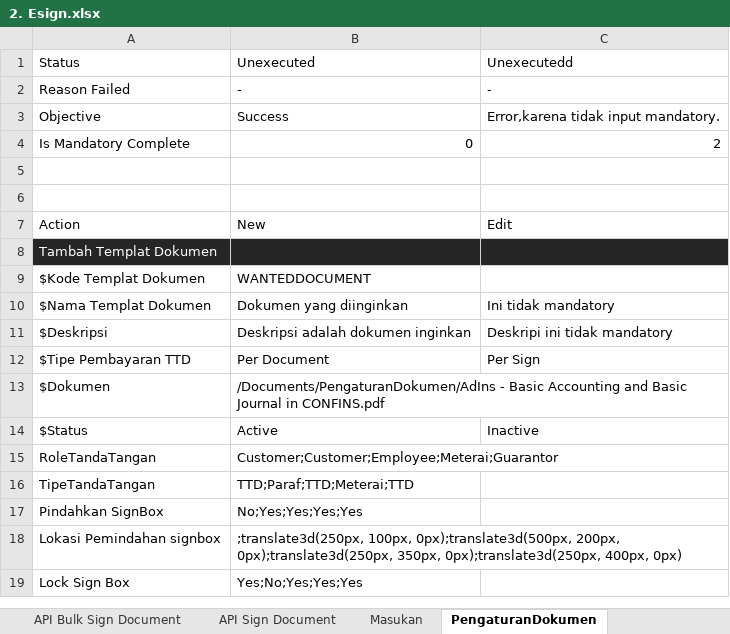
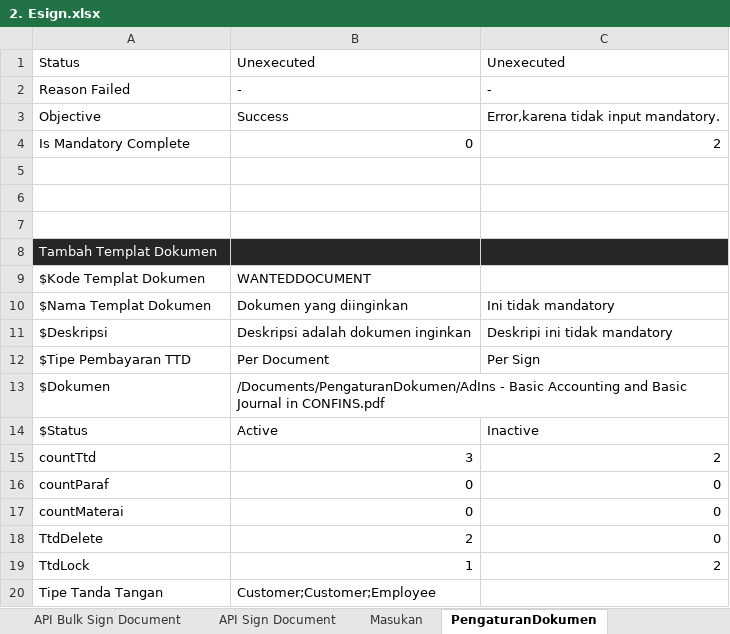
Before and after one commit to qcadins/ATeSign, an Excel workbook: Excel/2. Esign.xlsx, sheet PengaturanDokumen, drawn as a sheet; values as stored, in another font and other column widths than the file's, no borders; removed rows and columns are numbered as before the commit, all else as after; the diff names each change by its address in the sheet, - before the commit and + after, or states it on an @@ line.

```diff
--- a/Excel/2. Esign.xlsx (sheet PengaturanDokumen)
+++ b/Excel/2. Esign.xlsx (sheet PengaturanDokumen)
-C1: Unexecutedd
+C1: Unexecuted
-row 7: Action | New | Edit
+row 7: (empty)
-row 15: RoleTandaTangan | Customer;Customer;Employee;Meterai;Guarantor
-row 16: TipeTandaTangan | TTD;Paraf;TTD;Meterai;TTD
-row 17: Pindahkan SignBox | No;Yes;Yes;Yes;Yes
-row 18: Lokasi Pemindahan signbox | ;translate3d(250px, 100px, 0px);translate3d(500px, 200px, 0px);translate3d(250px, 350px, 0px);translate3d(250px, 400px, 0px)
-row 19: Lock Sign Box | Yes;No;Yes;Yes;Yes
+row 15: countTtd | 3 | 2
+row 16: countParaf | 0 | 0
+row 17: countMaterai | 0 | 0
+row 18: TtdDelete | 2 | 0
+row 19: TtdLock | 1 | 2
+row 20: Tipe Tanda Tangan | Customer;Customer;Employee
```
Also changed, not shown: sheet API Send Document, sheet Send to Sign, sheet API Sign Document, formulas that keep their value.
